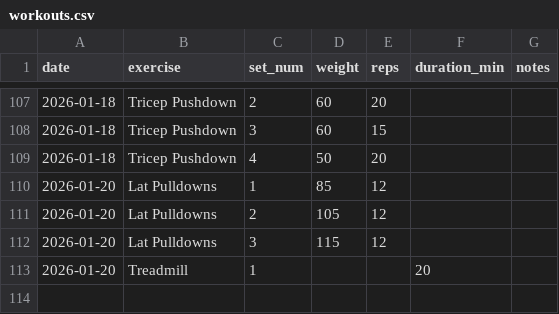
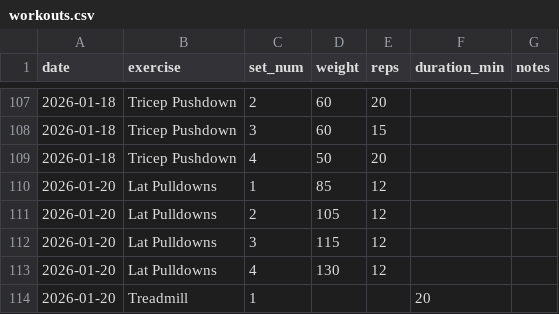
Before and after one commit to mberg/workouts, a CSV file: workouts/workouts.csv, drawn as a sheet; only a part is shown, gaps mark what is left out.

Commit message:
Update workout data

```diff
--- a/workouts/workouts.csv
+++ b/workouts/workouts.csv
@@ -112,2 +112,3 @@ date,exercise,set_num,weight,reps,duration_min,notes
 2026-01-20,Lat Pulldowns,3,115,12,,
+2026-01-20,Lat Pulldowns,4,130,12,,
 2026-01-20,Treadmill,1,,,20,
```
